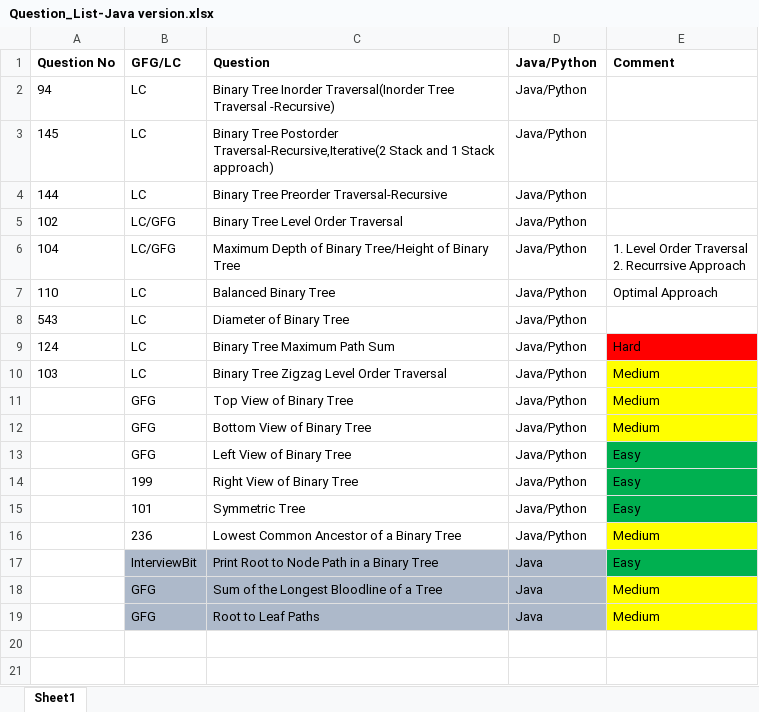
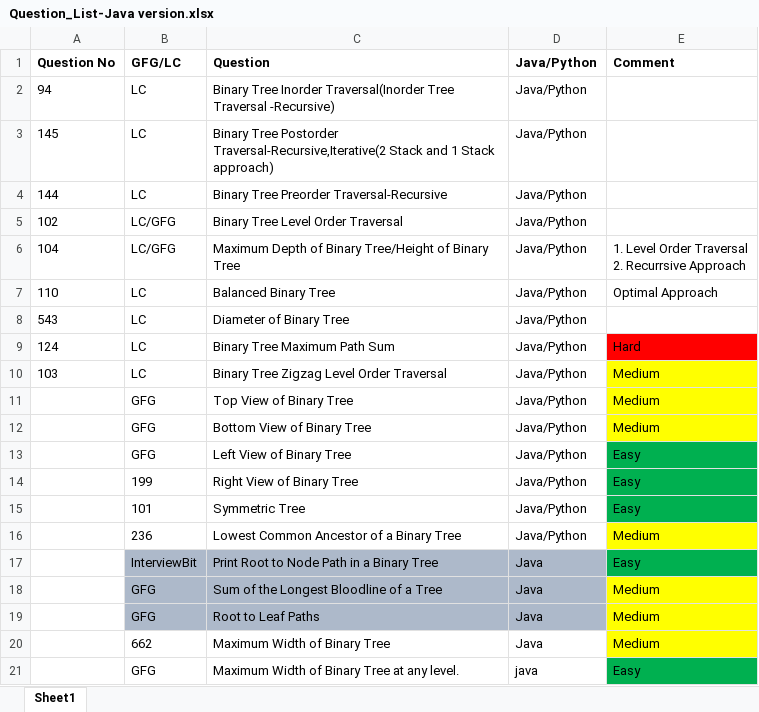
Before and after one commit to ParagNaik2021/Leetcode, an Excel workbook: Binary Search Tree/Java/Question_List-Java version.xlsx, sheet Sheet1, drawn as a sheet; values as stored, in another font and other column widths than the file's, no borders; the diff names each change by its address in the sheet, - before the commit and + after, or states it on an @@ line.

Commit message:
Maximum width of Binary tree with 2 variations
Maximum width of Binary tree with 2 variations

```diff
--- a/Binary Search Tree/Java/Question_List-Java version.xlsx (sheet Sheet1)
+++ b/Binary Search Tree/Java/Question_List-Java version.xlsx (sheet Sheet1)
+row 20:  | 662 | Maximum Width of Binary Tree | Java | Medium
+row 21:  | GFG | Maximum Width of Binary Tree at any level. | java | Easy
```
Also changed, not shown: 2 other files.
